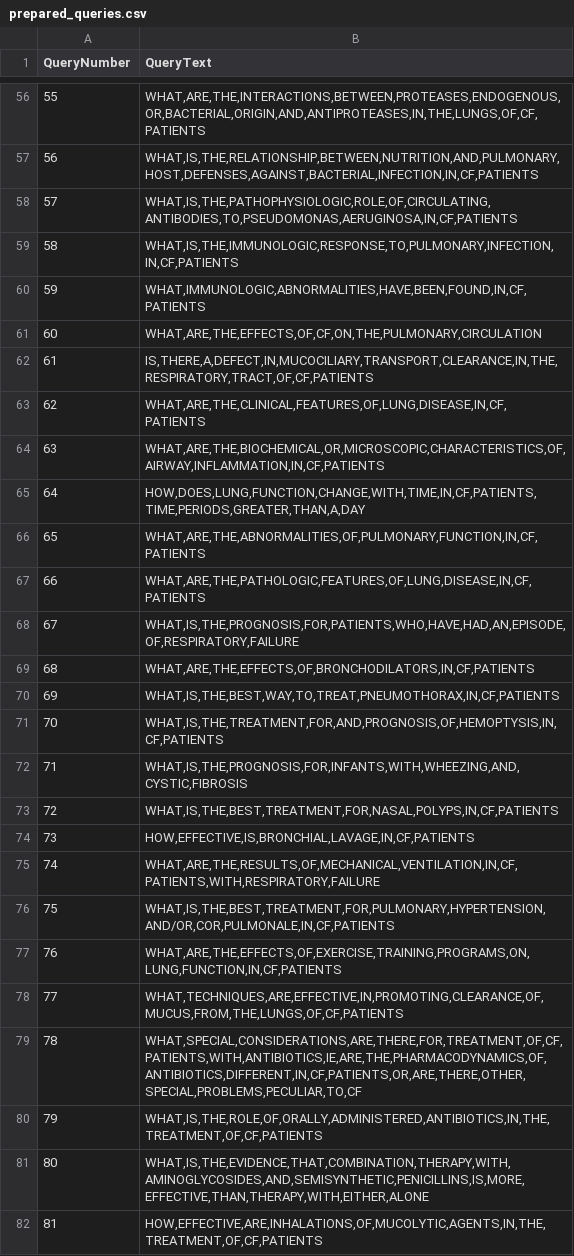
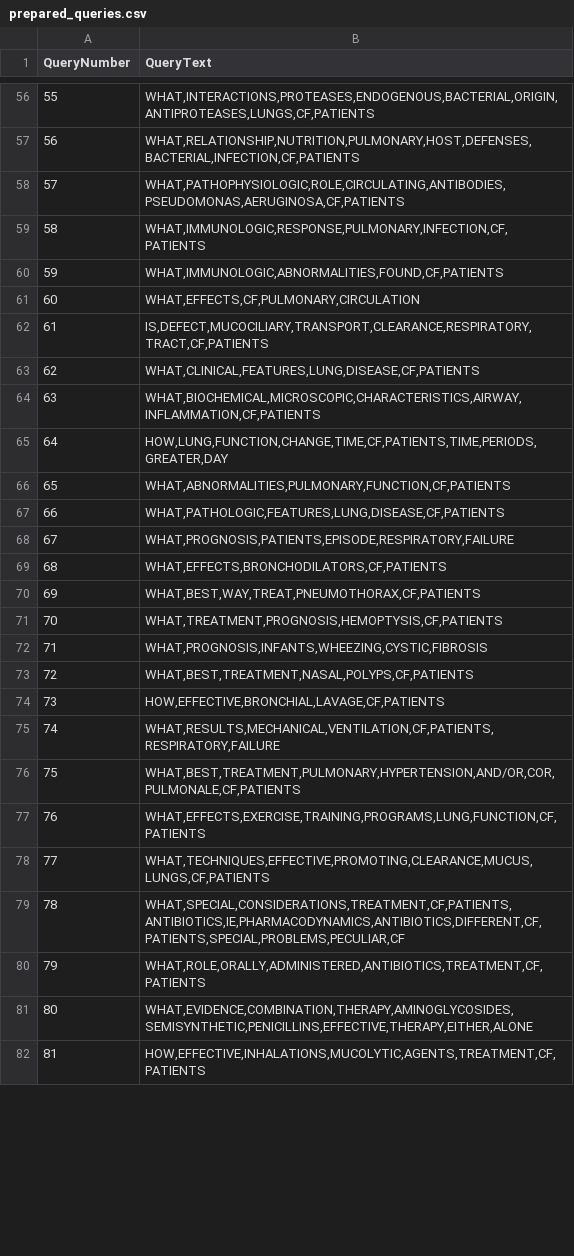
Before and after one commit to RuasGAR/bmt_vec_repr, a CSV file: generated/prepared_queries.csv, drawn as a sheet; only a part is shown, gaps mark what is left out; the diff covers the shown part only.

```diff
--- a/generated/prepared_queries.csv
+++ b/generated/prepared_queries.csv
@@ -56,27 +56,27 @@ QueryNumber;QueryText
-55;WHAT,ARE,THE,INTERACTIONS,BETWEEN,PROTEASES,ENDOGENOUS,OR,BACTERIAL,ORIGIN,AND,ANTIPROTEASES,IN,THE,LUNGS,OF,CF,PATIENTS
-56;WHAT,IS,THE,RELATIONSHIP,BETWEEN,NUTRITION,AND,PULMONARY,HOST,DEFENSES,AGAINST,BACTERIAL,INFECTION,IN,CF,PATIENTS
-57;WHAT,IS,THE,PATHOPHYSIOLOGIC,ROLE,OF,CIRCULATING,ANTIBODIES,TO,PSEUDOMONAS,AERUGINOSA,IN,CF,PATIENTS
-58;WHAT,IS,THE,IMMUNOLOGIC,RESPONSE,TO,PULMONARY,INFECTION,IN,CF,PATIENTS
-59;WHAT,IMMUNOLOGIC,ABNORMALITIES,HAVE,BEEN,FOUND,IN,CF,PATIENTS
-60;WHAT,ARE,THE,EFFECTS,OF,CF,ON,THE,PULMONARY,CIRCULATION
-61;IS,THERE,A,DEFECT,IN,MUCOCILIARY,TRANSPORT,CLEARANCE,IN,THE,RESPIRATORY,TRACT,OF,CF,PATIENTS
-62;WHAT,ARE,THE,CLINICAL,FEATURES,OF,LUNG,DISEASE,IN,CF,PATIENTS
-63;WHAT,ARE,THE,BIOCHEMICAL,OR,MICROSCOPIC,CHARACTERISTICS,OF,AIRWAY,INFLAMMATION,IN,CF,PATIENTS
-64;HOW,DOES,LUNG,FUNCTION,CHANGE,WITH,TIME,IN,CF,PATIENTS,TIME,PERIODS,GREATER,THAN,A,DAY
-65;WHAT,ARE,THE,ABNORMALITIES,OF,PULMONARY,FUNCTION,IN,CF,PATIENTS
-66;WHAT,ARE,THE,PATHOLOGIC,FEATURES,OF,LUNG,DISEASE,IN,CF,PATIENTS
-67;WHAT,IS,THE,PROGNOSIS,FOR,PATIENTS,WHO,HAVE,HAD,AN,EPISODE,OF,RESPIRATORY,FAILURE
-68;WHAT,ARE,THE,EFFECTS,OF,BRONCHODILATORS,IN,CF,PATIENTS
-69;WHAT,IS,THE,BEST,WAY,TO,TREAT,PNEUMOTHORAX,IN,CF,PATIENTS
-70;WHAT,IS,THE,TREATMENT,FOR,AND,PROGNOSIS,OF,HEMOPTYSIS,IN,CF,PATIENTS
-71;WHAT,IS,THE,PROGNOSIS,FOR,INFANTS,WITH,WHEEZING,AND,CYSTIC,FIBROSIS
-72;WHAT,IS,THE,BEST,TREATMENT,FOR,NASAL,POLYPS,IN,CF,PATIENTS
-73;HOW,EFFECTIVE,IS,BRONCHIAL,LAVAGE,IN,CF,PATIENTS
-74;WHAT,ARE,THE,RESULTS,OF,MECHANICAL,VENTILATION,IN,CF,PATIENTS,WITH,RESPIRATORY,FAILURE
-75;WHAT,IS,THE,BEST,TREATMENT,FOR,PULMONARY,HYPERTENSION,AND/OR,COR,PULMONALE,IN,CF,PATIENTS
-76;WHAT,ARE,THE,EFFECTS,OF,EXERCISE,TRAINING,PROGRAMS,ON,LUNG,FUNCTION,IN,CF,PATIENTS
-77;WHAT,TECHNIQUES,ARE,EFFECTIVE,IN,PROMOTING,CLEARANCE,OF,MUCUS,FROM,THE,LUNGS,OF,CF,PATIENTS
-78;WHAT,SPECIAL,CONSIDERATIONS,ARE,THERE,FOR,TREATMENT,OF,CF,PATIENTS,WITH,ANTIBIOTICS,IE,ARE,THE,PHARMACODYNAMICS,OF,ANTIBIOTICS,DIFFERENT,IN,CF,PATIENTS,OR,ARE,THERE,OTHER,SPECIAL,PROBLEMS,PECULIAR,TO,CF
-79;WHAT,IS,THE,ROLE,OF,ORALLY,ADMINISTERED,ANTIBIOTICS,IN,THE,TREATMENT,OF,CF,PATIENTS
-80;WHAT,IS,THE,EVIDENCE,THAT,COMBINATION,THERAPY,WITH,AMINOGLYCOSIDES,AND,SEMISYNTHETIC,PENICILLINS,IS,MORE,EFFECTIVE,THAN,THERAPY,WITH,EITHER,ALONE
-81;HOW,EFFECTIVE,ARE,INHALATIONS,OF,MUCOLYTIC,AGENTS,IN,THE,TREATMENT,OF,CF,PATIENTS
+55;WHAT,INTERACTIONS,PROTEASES,ENDOGENOUS,BACTERIAL,ORIGIN,ANTIPROTEASES,LUNGS,CF,PATIENTS
+56;WHAT,RELATIONSHIP,NUTRITION,PULMONARY,HOST,DEFENSES,BACTERIAL,INFECTION,CF,PATIENTS
+57;WHAT,PATHOPHYSIOLOGIC,ROLE,CIRCULATING,ANTIBODIES,PSEUDOMONAS,AERUGINOSA,CF,PATIENTS
+58;WHAT,IMMUNOLOGIC,RESPONSE,PULMONARY,INFECTION,CF,PATIENTS
+59;WHAT,IMMUNOLOGIC,ABNORMALITIES,FOUND,CF,PATIENTS
+60;WHAT,EFFECTS,CF,PULMONARY,CIRCULATION
+61;IS,DEFECT,MUCOCILIARY,TRANSPORT,CLEARANCE,RESPIRATORY,TRACT,CF,PATIENTS
+62;WHAT,CLINICAL,FEATURES,LUNG,DISEASE,CF,PATIENTS
+63;WHAT,BIOCHEMICAL,MICROSCOPIC,CHARACTERISTICS,AIRWAY,INFLAMMATION,CF,PATIENTS
+64;HOW,LUNG,FUNCTION,CHANGE,TIME,CF,PATIENTS,TIME,PERIODS,GREATER,DAY
+65;WHAT,ABNORMALITIES,PULMONARY,FUNCTION,CF,PATIENTS
+66;WHAT,PATHOLOGIC,FEATURES,LUNG,DISEASE,CF,PATIENTS
+67;WHAT,PROGNOSIS,PATIENTS,EPISODE,RESPIRATORY,FAILURE
+68;WHAT,EFFECTS,BRONCHODILATORS,CF,PATIENTS
+69;WHAT,BEST,WAY,TREAT,PNEUMOTHORAX,CF,PATIENTS
+70;WHAT,TREATMENT,PROGNOSIS,HEMOPTYSIS,CF,PATIENTS
+71;WHAT,PROGNOSIS,INFANTS,WHEEZING,CYSTIC,FIBROSIS
+72;WHAT,BEST,TREATMENT,NASAL,POLYPS,CF,PATIENTS
+73;HOW,EFFECTIVE,BRONCHIAL,LAVAGE,CF,PATIENTS
+74;WHAT,RESULTS,MECHANICAL,VENTILATION,CF,PATIENTS,RESPIRATORY,FAILURE
+75;WHAT,BEST,TREATMENT,PULMONARY,HYPERTENSION,AND/OR,COR,PULMONALE,CF,PATIENTS
+76;WHAT,EFFECTS,EXERCISE,TRAINING,PROGRAMS,LUNG,FUNCTION,CF,PATIENTS
+77;WHAT,TECHNIQUES,EFFECTIVE,PROMOTING,CLEARANCE,MUCUS,LUNGS,CF,PATIENTS
+78;WHAT,SPECIAL,CONSIDERATIONS,TREATMENT,CF,PATIENTS,ANTIBIOTICS,IE,PHARMACODYNAMICS,ANTIBIOTICS,DIFFERENT,CF,PATIENTS,SPECIAL,PROBLEMS,PECULIAR,CF
+79;WHAT,ROLE,ORALLY,ADMINISTERED,ANTIBIOTICS,TREATMENT,CF,PATIENTS
+80;WHAT,EVIDENCE,COMBINATION,THERAPY,AMINOGLYCOSIDES,SEMISYNTHETIC,PENICILLINS,EFFECTIVE,THERAPY,EITHER,ALONE
+81;HOW,EFFECTIVE,INHALATIONS,MUCOLYTIC,AGENTS,TREATMENT,CF,PATIENTS
```
Also changed, not shown: 71 edited cells elsewhere in this file, 3 other files.
